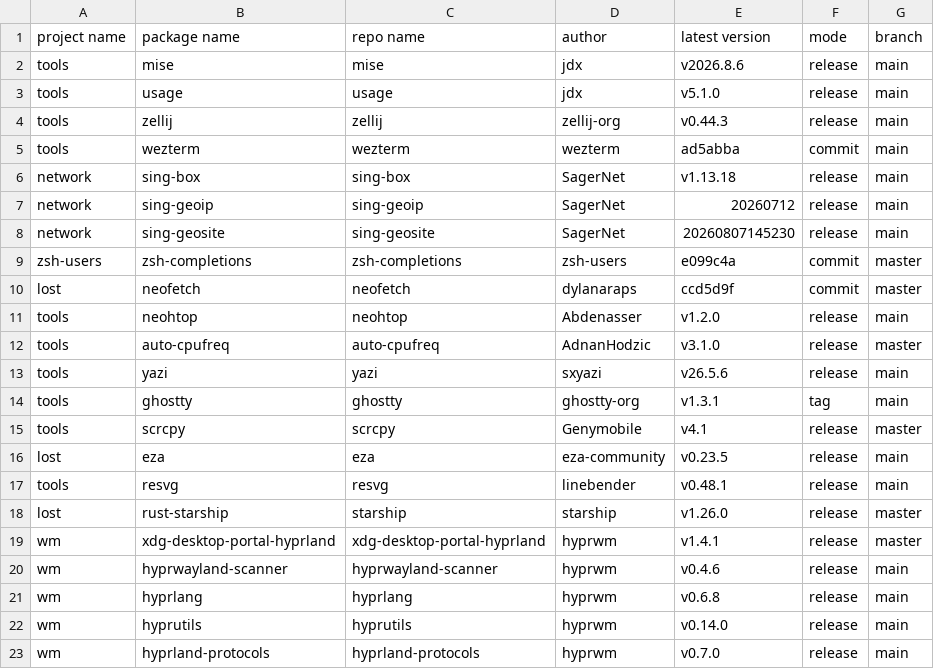
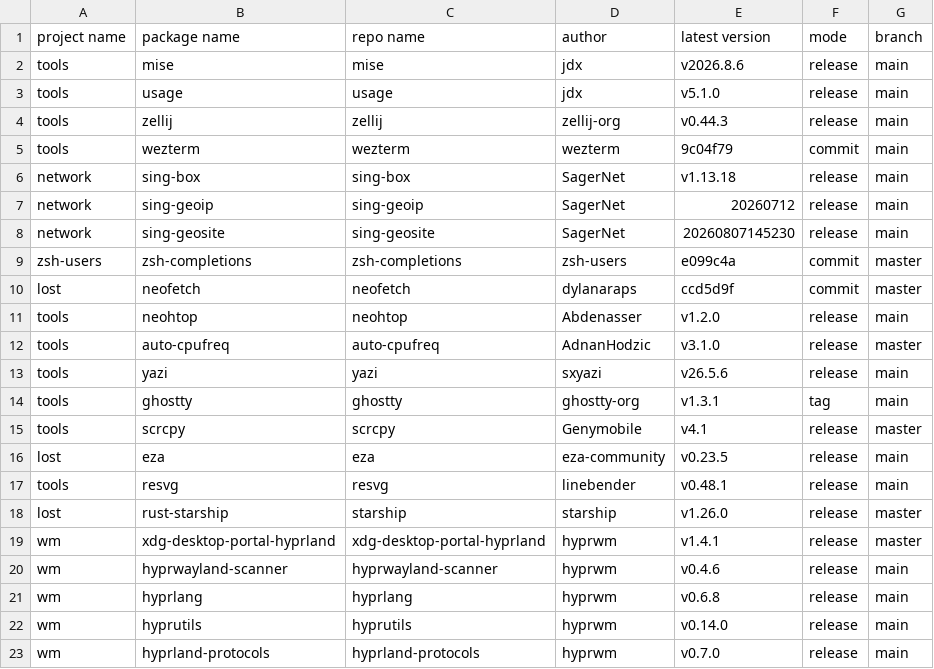
Before and after one commit to calyle/pkgs, a CSV file: .github/pkgs_info.csv, drawn as a sheet.

```diff
--- a/.github/pkgs_info.csv
+++ b/.github/pkgs_info.csv
@@ -4,3 +4,3 @@ tools,usage,usage,jdx,v5.1.0,release,main
 tools,zellij,zellij,zellij-org,v0.44.3,release,main
-tools,wezterm,wezterm,wezterm,ad5abba,commit,main
+tools,wezterm,wezterm,wezterm,9c04f79,commit,main
 network,sing-box,sing-box,SagerNet,v1.13.18,release,main
```
